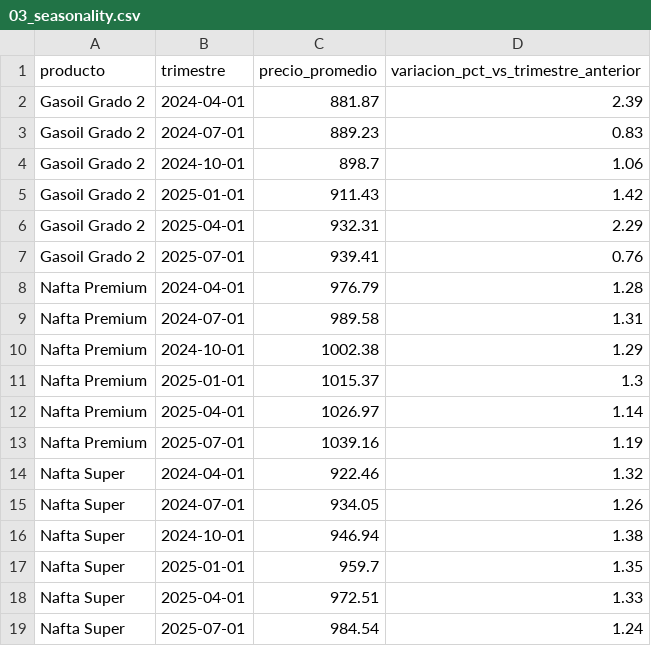
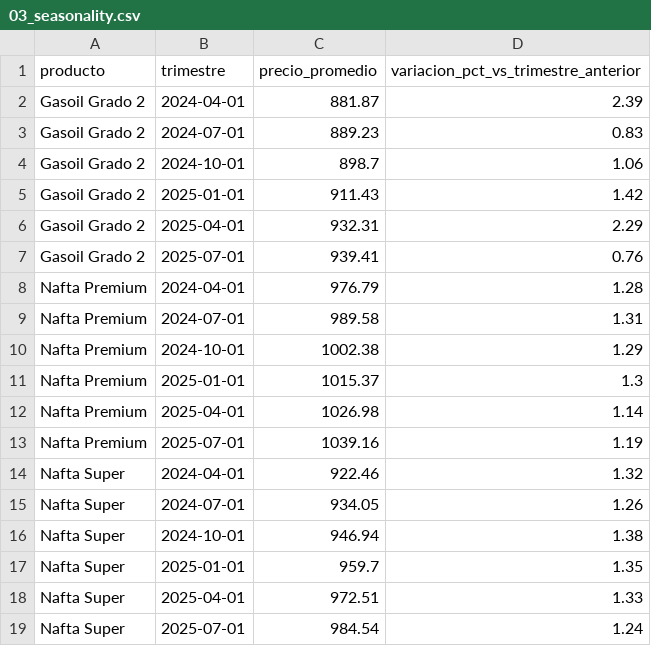
Before and after one commit to Gonzalo-Gimenez/Energy-Data, a CSV file: output/03_seasonality.csv, drawn as a sheet.

```diff
--- a/output/03_seasonality.csv
+++ b/output/03_seasonality.csv
@@ -11,3 +11,3 @@ Nafta Premium,2024-10-01,1002.38,1.29
 Nafta Premium,2025-01-01,1015.37,1.3
-Nafta Premium,2025-04-01,1026.97,1.14
+Nafta Premium,2025-04-01,1026.98,1.14
 Nafta Premium,2025-07-01,1039.16,1.19
```
Also changed, not shown: 5 other files.
